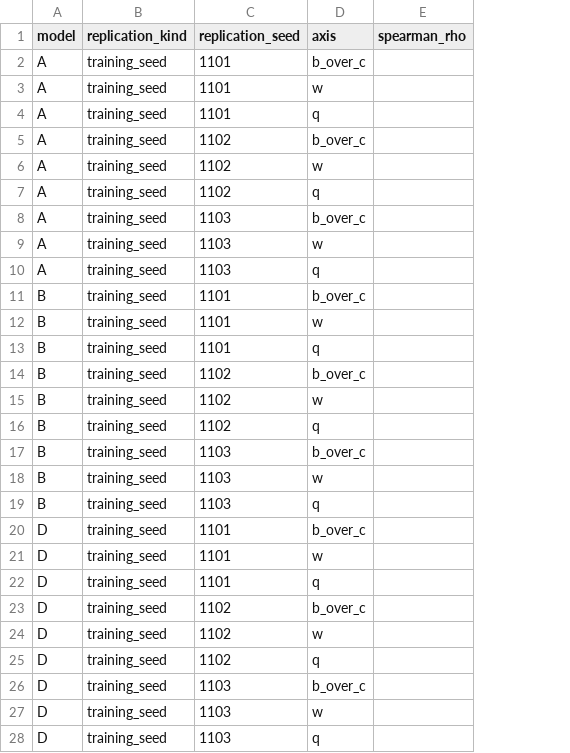
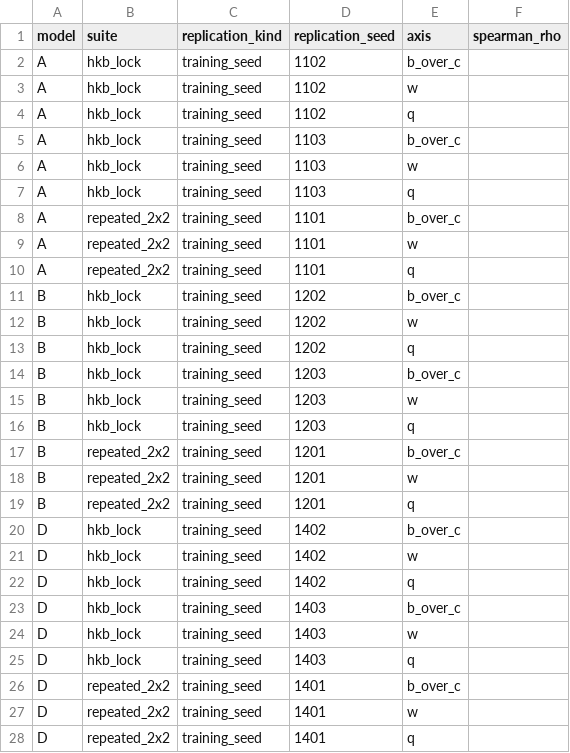
Before and after one commit to memo-ozdincer/Nowak-coordination, a CSV file: analysis/tables/synthetic/sensitivities.csv, drawn as a sheet; only a part is shown; addresses are those after the commit; the diff covers the shown part only; the diff names each change by its address in the sheet, - before the commit and + after, or states it on an @@ line.

```diff
--- a/analysis/tables/synthetic/sensitivities.csv
+++ b/analysis/tables/synthetic/sensitivities.csv
+column B (suite), rows 2-7: all hkb_lock; rows 11-28: hkb_lock | hkb_lock | hkb_lock | hkb_lock | hkb_lock | hkb_lock | repeated_2x2 | repeated_2x2 | repeated_2x2 | hkb_lock | hkb_lock | hkb_lock | hkb_lock | hkb_lock | hkb_lock | repeated_2x2 | repeated_2x2 | repeated_2x2
@@ row 2 moved to row 8: A @@
@@ row 3 moved to row 9: A @@
@@ row 4 moved to row 10: A @@
-D11:D13 (replication_seed): 1101
+D11:D13 (replication_seed): 1202
-D14:D16 (replication_seed): 1102
+D14:D16 (replication_seed): 1203
-D17:D19 (replication_seed): 1103
+D17:D19 (replication_seed): 1201
-D20:D22 (replication_seed): 1101
+D20:D22 (replication_seed): 1402
-D23:D25 (replication_seed): 1102
+D23:D25 (replication_seed): 1403
-D26:D28 (replication_seed): 1103
+D26:D28 (replication_seed): 1401
```
Also changed, not shown: 9 edited cells elsewhere in this file, analysis/tables/synthetic/bootstrap.csv, analysis/tables/synthetic/confirmatory.csv, 25 other files.
